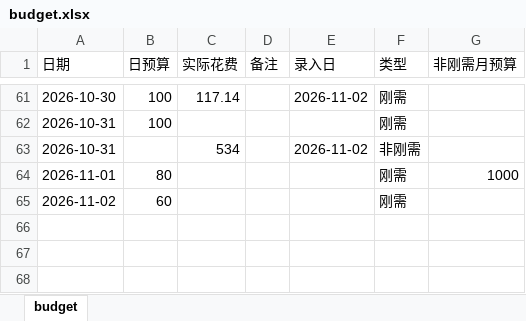
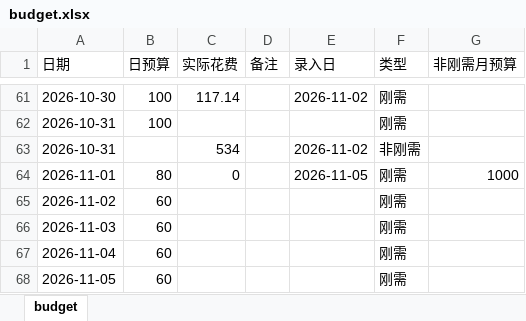
Before and after one commit to Sumer0825/Sumer, an Excel workbook: data/budget.xlsx, sheet budget, drawn as a sheet; only a part is shown, gaps mark what is left out; values as stored, in another font and other column widths than the file's, no borders; the diff names each change by its address in the sheet, - before the commit and + after, or states it on an @@ line.

Commit message:
更新刚需日用账 2026-11-05

```diff
--- a/data/budget.xlsx (sheet budget)
+++ b/data/budget.xlsx (sheet budget)
-C64 (实际花费): (empty)
+C64 (实际花费): 0
-E64 (录入日): (empty)
+E64 (录入日): 2026-11-05
+row 66: 2026-11-03 | 60 |  |  |  | 刚需
+row 67: 2026-11-04 | 60 |  |  |  | 刚需
+row 68: 2026-11-05 | 60 |  |  |  | 刚需
```
